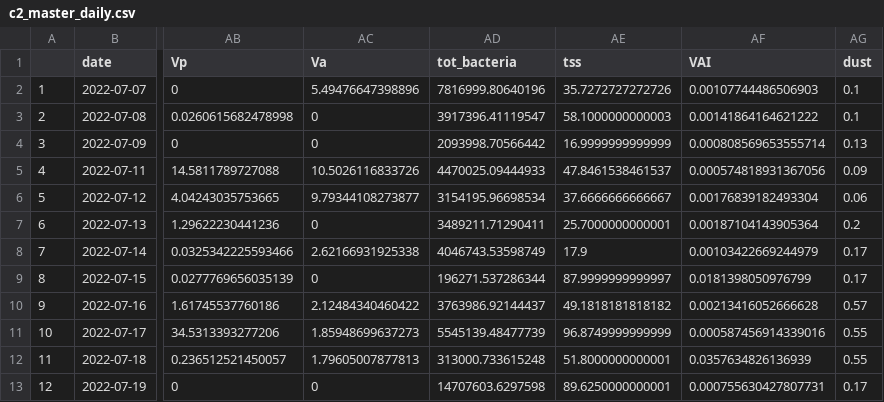
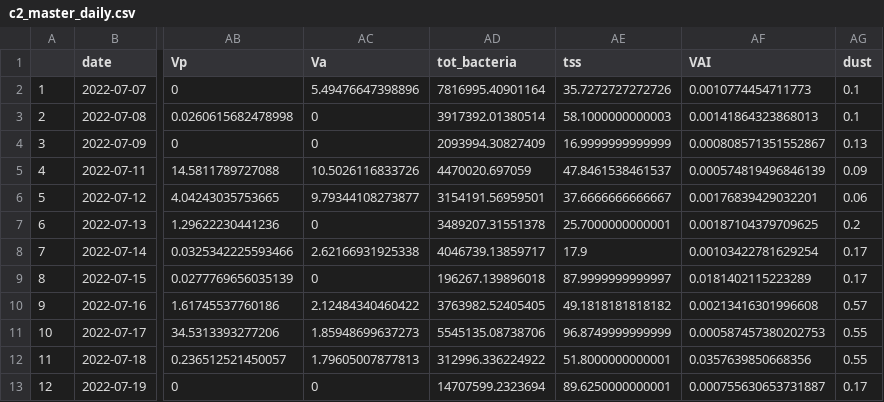
Before and after one commit to Nwgreen6283/_TX_DUST_, a CSV file: data/processed_data/c2_master_daily.csv, drawn as a sheet; only a part is shown, gaps mark what is left out; the diff names each change by its address in the sheet, - before the commit and + after, or states it on an @@ line.

```diff
--- a/data/processed_data/c2_master_daily.csv
+++ b/data/processed_data/c2_master_daily.csv
-AD2 (tot_bacteria): 7816999.80640196
+AD2 (tot_bacteria): 7816995.40901164
-AF2 (VAI): 0.00107744486506903
+AF2 (VAI): 0.0010774454711773
-AD3 (tot_bacteria): 3917396.41119547
+AD3 (tot_bacteria): 3917392.01380514
-AF3 (VAI): 0.00141864164621222
+AF3 (VAI): 0.00141864323868013
-AD4 (tot_bacteria): 2093998.70566442
+AD4 (tot_bacteria): 2093994.30827409
-AF4 (VAI): 0.000808569653555714
+AF4 (VAI): 0.000808571351552867
-AD5 (tot_bacteria): 4470025.09444933
+AD5 (tot_bacteria): 4470020.697059
-AF5 (VAI): 0.000574818931367056
+AF5 (VAI): 0.000574819496846139
-AD6 (tot_bacteria): 3154195.96698534
+AD6 (tot_bacteria): 3154191.56959501
-AF6 (VAI): 0.00176839182493304
+AF6 (VAI): 0.00176839429032201
-AD7 (tot_bacteria): 3489211.71290411
+AD7 (tot_bacteria): 3489207.31551378
-AF7 (VAI): 0.00187104143905364
+AF7 (VAI): 0.00187104379709625
-AD8 (tot_bacteria): 4046743.53598749
+AD8 (tot_bacteria): 4046739.13859717
-AF8 (VAI): 0.00103422669244979
+AF8 (VAI): 0.00103422781629254
-AD9 (tot_bacteria): 196271.537286344
+AD9 (tot_bacteria): 196267.139896018
-AF9 (VAI): 0.0181398050976799
+AF9 (VAI): 0.0181402115223289
-AD10 (tot_bacteria): 3763986.92144437
+AD10 (tot_bacteria): 3763982.52405405
-AF10 (VAI): 0.00213416052666628
+AF10 (VAI): 0.00213416301996608
-AD11 (tot_bacteria): 5545139.48477739
+AD11 (tot_bacteria): 5545135.08738706
-AF11 (VAI): 0.000587456914339016
+AF11 (VAI): 0.000587457380202753
-AD12 (tot_bacteria): 313000.733615248
+AD12 (tot_bacteria): 312996.336224922
-AF12 (VAI): 0.0357634826136939
+AF12 (VAI): 0.0357639850668356
-AD13 (tot_bacteria): 14707603.6297598
+AD13 (tot_bacteria): 14707599.2323694
-AF13 (VAI): 0.000755630427807731
+AF13 (VAI): 0.000755630653731887
```
Also changed, not shown: data/processed_data/bo_master_daily.csv, data/processed_data/qpcr/total_bacteria.csv, 17 other files.
